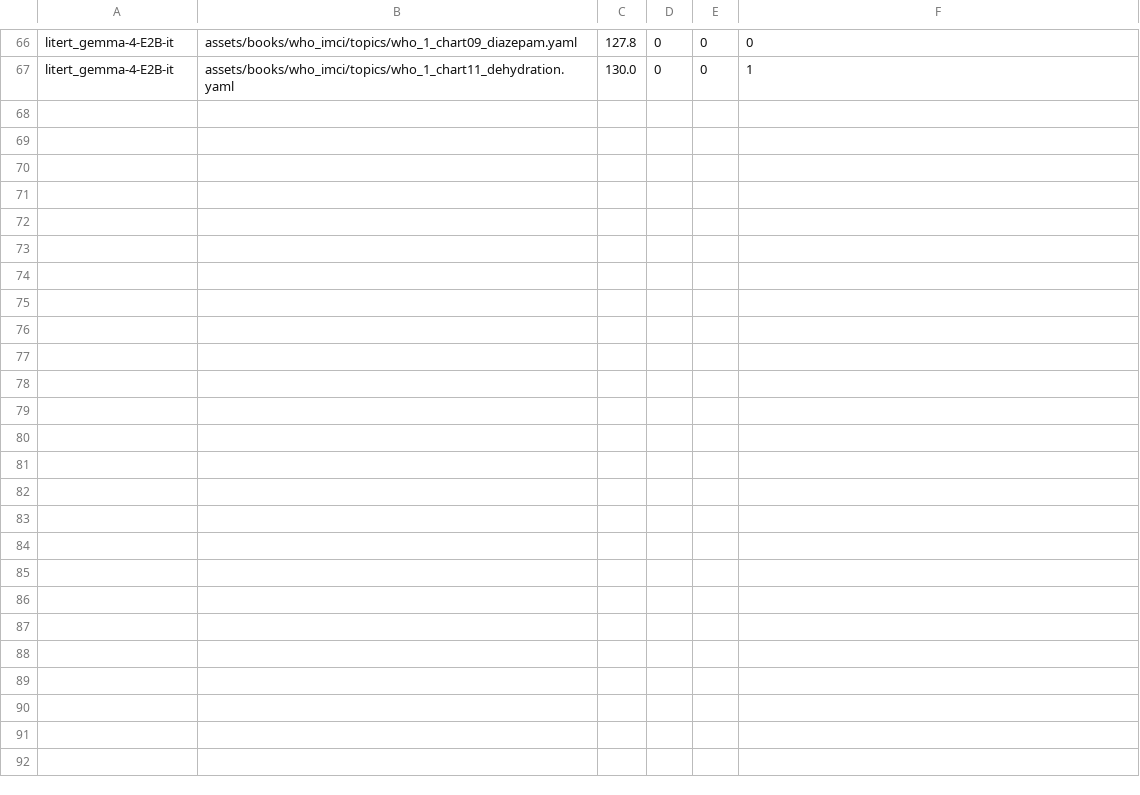
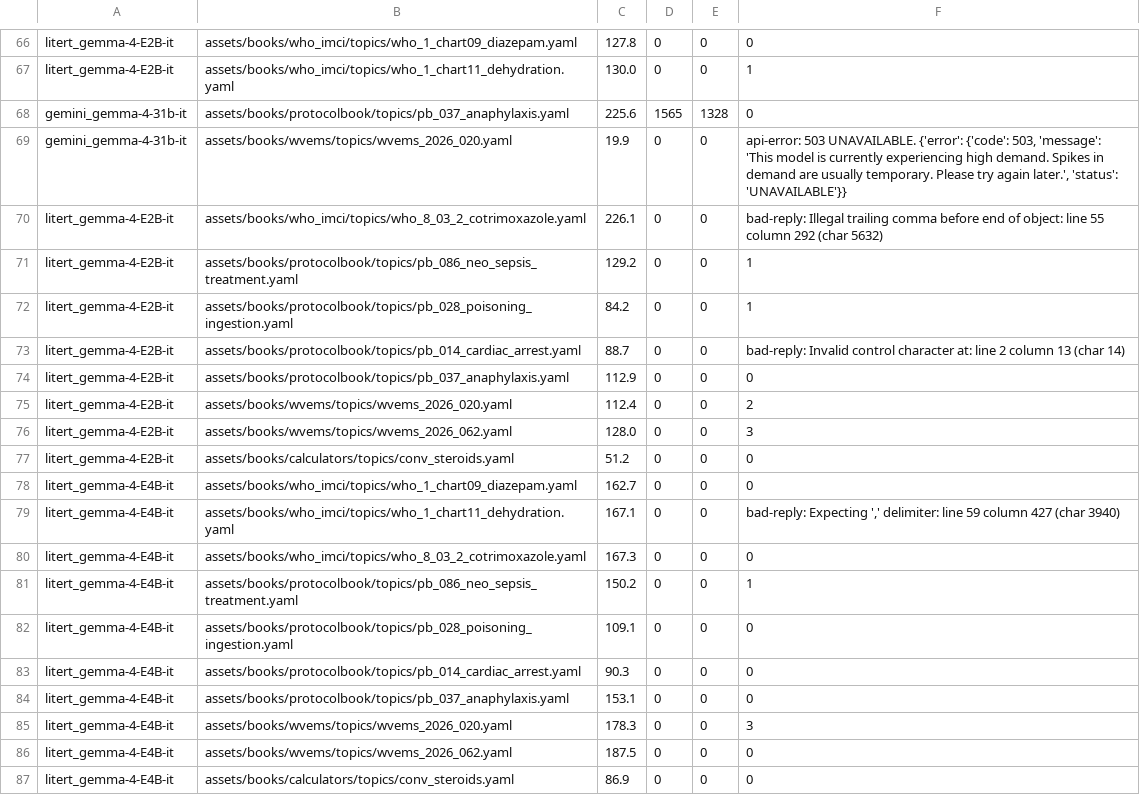
Before and after one commit to fhir-fli/orbweaver, a TSV file: tool/l10n/bakeoff/results.tsv, drawn as a sheet; only a part is shown, gaps mark what is left out; the diff names each change by its address in the sheet, - before the commit and + after, or states it on an @@ line.

```diff
--- a/tool/l10n/bakeoff/results.tsv
+++ b/tool/l10n/bakeoff/results.tsv
+row 68: gemini_gemma-4-31b-it | assets/books/protocolbook/topics/pb_037_anaphylaxis.yaml | 225.6 | 1565 | 1328 | 0
+row 69: gemini_gemma-4-31b-it | assets/books/wvems/topics/wvems_2026_020.yaml | 19.9 | 0 | 0 | api-error: 503 UNAVAILABLE. {'error': {'code': 503, 'message': 'This model is currently experiencing high demand. Spikes in demand are usually temporary. Please try again later.', 'status': 'UNAVAILABLE'}}
+row 70: litert_gemma-4-E2B-it | assets/books/who_imci/topics/who_8_03_2_cotrimoxazole.yaml | 226.1 | 0 | 0 | bad-reply: Illegal trailing comma before end of object: line 55 column 292 (char 5632)
+row 71: litert_gemma-4-E2B-it | assets/books/protocolbook/topics/pb_086_neo_sepsis_treatment.yaml | 129.2 | 0 | 0 | 1
+row 72: litert_gemma-4-E2B-it | assets/books/protocolbook/topics/pb_028_poisoning_ingestion.yaml | 84.2 | 0 | 0 | 1
+row 73: litert_gemma-4-E2B-it | assets/books/protocolbook/topics/pb_014_cardiac_arrest.yaml | 88.7 | 0 | 0 | bad-reply: Invalid control character at: line 2 column 13 (char 14)
+row 74: litert_gemma-4-E2B-it | assets/books/protocolbook/topics/pb_037_anaphylaxis.yaml | 112.9 | 0 | 0 | 0
+row 75: litert_gemma-4-E2B-it | assets/books/wvems/topics/wvems_2026_020.yaml | 112.4 | 0 | 0 | 2
+row 76: litert_gemma-4-E2B-it | assets/books/wvems/topics/wvems_2026_062.yaml | 128.0 | 0 | 0 | 3
+row 77: litert_gemma-4-E2B-it | assets/books/calculators/topics/conv_steroids.yaml | 51.2 | 0 | 0 | 0
+row 78: litert_gemma-4-E4B-it | assets/books/who_imci/topics/who_1_chart09_diazepam.yaml | 162.7 | 0 | 0 | 0
+row 79: litert_gemma-4-E4B-it | assets/books/who_imci/topics/who_1_chart11_dehydration.yaml | 167.1 | 0 | 0 | bad-reply: Expecting ',' delimiter: line 59 column 427 (char 3940)
+row 80: litert_gemma-4-E4B-it | assets/books/who_imci/topics/who_8_03_2_cotrimoxazole.yaml | 167.3 | 0 | 0 | 0
+row 81: litert_gemma-4-E4B-it | assets/books/protocolbook/topics/pb_086_neo_sepsis_treatment.yaml | 150.2 | 0 | 0 | 1
+row 82: litert_gemma-4-E4B-it | assets/books/protocolbook/topics/pb_028_poisoning_ingestion.yaml | 109.1 | 0 | 0 | 0
+row 83: litert_gemma-4-E4B-it | assets/books/protocolbook/topics/pb_014_cardiac_arrest.yaml | 90.3 | 0 | 0 | 0
+row 84: litert_gemma-4-E4B-it | assets/books/protocolbook/topics/pb_037_anaphylaxis.yaml | 153.1 | 0 | 0 | 0
+row 85: litert_gemma-4-E4B-it | assets/books/wvems/topics/wvems_2026_020.yaml | 178.3 | 0 | 0 | 3
+row 86: litert_gemma-4-E4B-it | assets/books/wvems/topics/wvems_2026_062.yaml | 187.5 | 0 | 0 | 0
+row 87: litert_gemma-4-E4B-it | assets/books/calculators/topics/conv_steroids.yaml | 86.9 | 0 | 0 | 0
```
Also changed, not shown: 43 other files.
